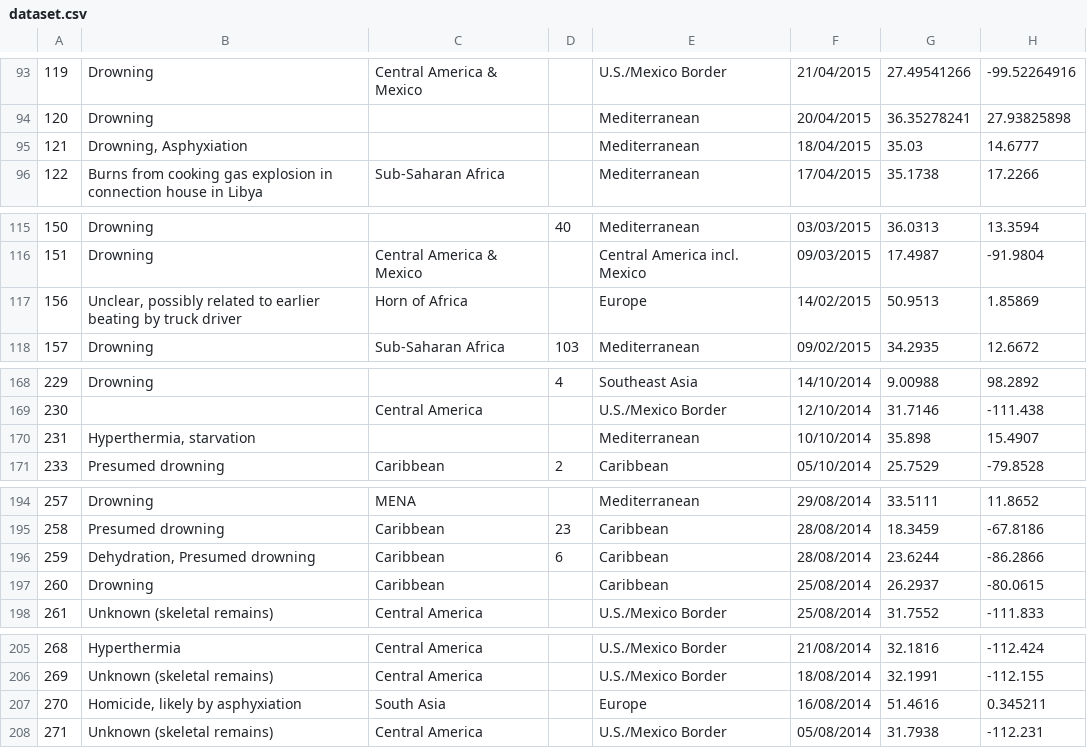
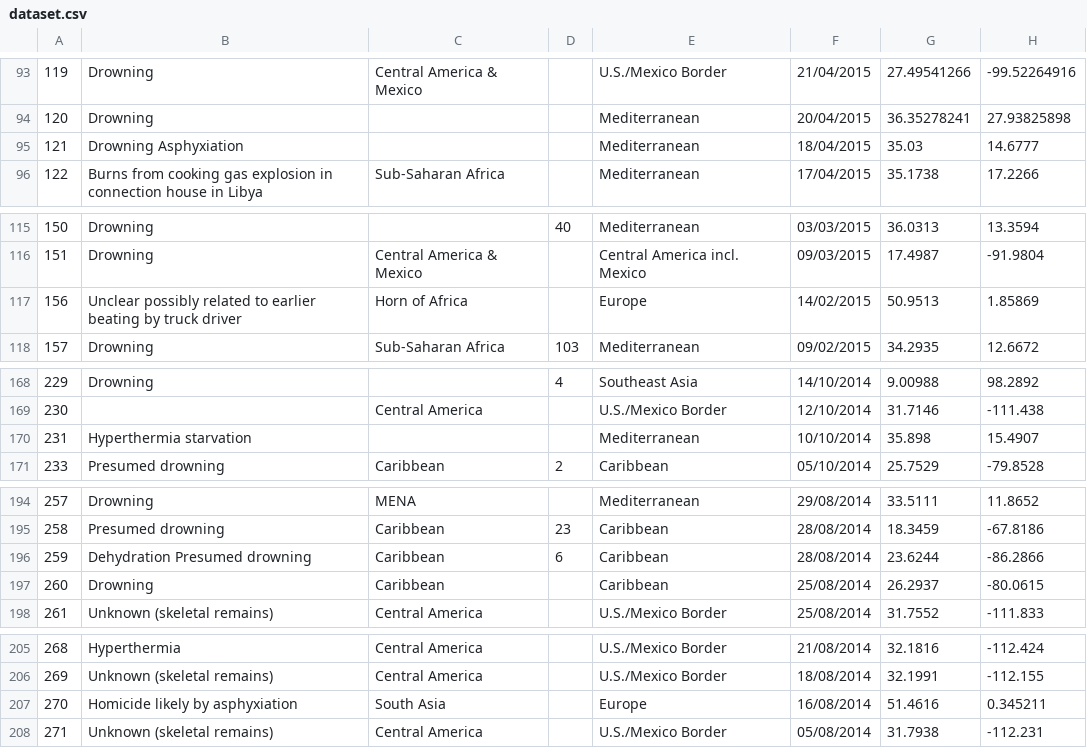
Before and after one commit to ctiscareno/team4, a CSV file: src/main/webapp/WEB-INF/dataset.csv, drawn as a sheet; only a part is shown, gaps mark what is left out; the diff covers the shown part only.

```diff
--- a/src/main/webapp/WEB-INF/dataset.csv
+++ b/src/main/webapp/WEB-INF/dataset.csv
@@ -94,3 +94,3 @@
 120,Drowning,,,Mediterranean,20/04/2015,36.35278241,27.93825898
-121,"Drowning, Asphyxiation",,,Mediterranean,18/04/2015,35.03,14.6777
+121,Drowning Asphyxiation,,,Mediterranean,18/04/2015,35.03,14.6777
 122,Burns from cooking gas explosion in connection house in Libya,Sub-Saharan Africa,,Mediterranean,17/04/2015,35.1738,17.2266
@@ -116,3 +116,3 @@
 151,Drowning,Central America & Mexico,,Central America incl. Mexico,09/03/2015,17.4987,-91.9804
-156,"Unclear, possibly related to earlier beating by truck driver",Horn of Africa,,Europe,14/02/2015,50.9513,1.85869
+156,Unclear possibly related to earlier beating by truck driver,Horn of Africa,,Europe,14/02/2015,50.9513,1.85869
 157,Drowning,Sub-Saharan Africa,103,Mediterranean,09/02/2015,34.2935,12.6672
@@ -169,3 +169,3 @@
 230,,Central America,,U.S./Mexico Border,12/10/2014,31.7146,-111.438
-231,"Hyperthermia, starvation",,,Mediterranean,10/10/2014,35.898,15.4907
+231,Hyperthermia starvation,,,Mediterranean,10/10/2014,35.898,15.4907
 233,Presumed drowning,Caribbean,2,Caribbean,05/10/2014,25.7529,-79.8528
@@ -195,3 +195,3 @@
 258,Presumed drowning,Caribbean,23,Caribbean,28/08/2014,18.3459,-67.8186
-259,"Dehydration, Presumed drowning",Caribbean,6,Caribbean,28/08/2014,23.6244,-86.2866
+259,Dehydration Presumed drowning,Caribbean,6,Caribbean,28/08/2014,23.6244,-86.2866
 260,Drowning,Caribbean,,Caribbean,25/08/2014,26.2937,-80.0615
@@ -206,3 +206,3 @@
 269,Unknown (skeletal remains),Central America,,U.S./Mexico Border,18/08/2014,32.1991,-112.155
-270,"Homicide, likely by asphyxiation",South Asia,,Europe,16/08/2014,51.4616,0.345211
+270,Homicide likely by asphyxiation,South Asia,,Europe,16/08/2014,51.4616,0.345211
 271,Unknown (skeletal remains),Central America,,U.S./Mexico Border,05/08/2014,31.7938,-112.231
```
Also changed, not shown: 54 edited cells elsewhere in this file.
